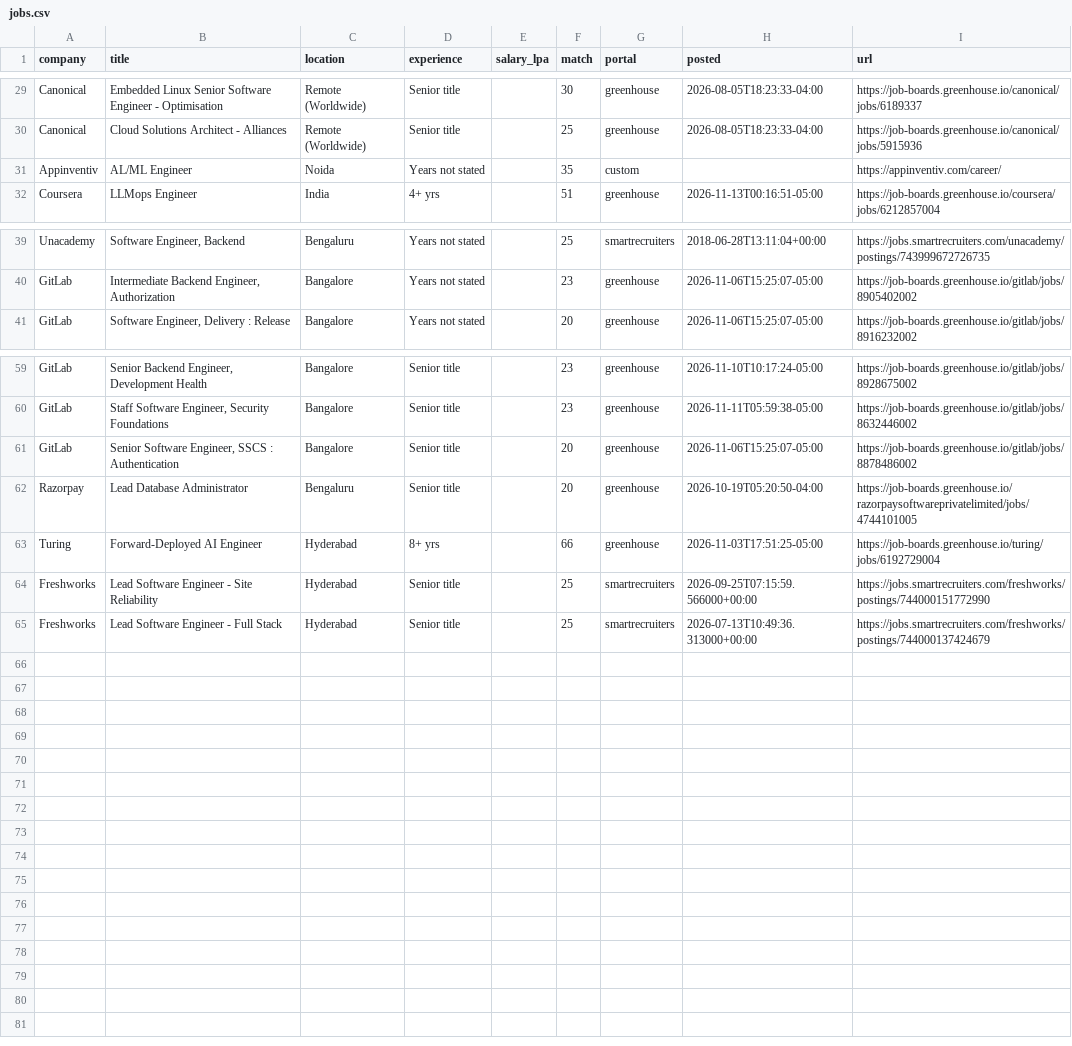
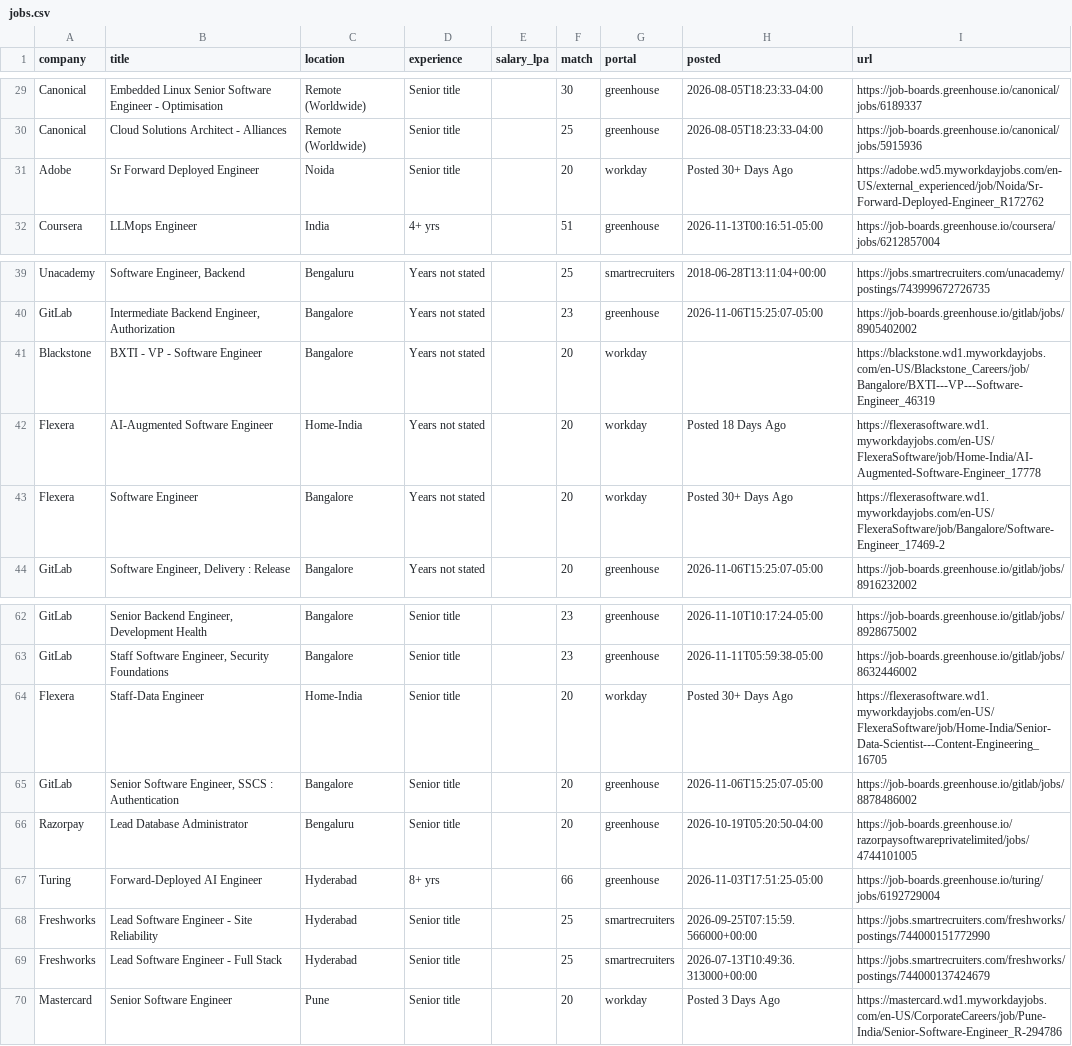
Before and after one commit to ShreyasUpadhyaya/job-radar, a CSV file: docs/jobs.csv, drawn as a sheet; only a part is shown, gaps mark what is left out; removed rows and columns are numbered as before the commit, all else as after; the diff names each change by its address in the sheet, - before the commit and + after, or states it on an @@ line.

```diff
--- a/docs/jobs.csv
+++ b/docs/jobs.csv
-row 31: Appinventiv | AL/ML Engineer | Noida | Years not stated |  | 35 | custom |  | https://appinventiv.com/career/
+row 31: Adobe | Sr Forward Deployed Engineer | Noida | Senior title |  | 20 | workday | Posted 30+ Days Ago | https://adobe.wd5.myworkdayjobs.com/en-US/external_experienced/job/Noida/Sr-Forward-Deployed-Engineer_R172762
+row 41: Blackstone | BXTI - VP - Software Engineer | Bangalore | Years not stated |  | 20 | workday |  | https://blackstone.wd1.myworkdayjobs.com/en-US/Blackstone_Careers/job/Bangalore/BXTI---VP---Software-Engineer_46319
+row 42: Flexera | AI-Augmented Software Engineer | Home-India | Years not stated |  | 20 | workday | Posted 18 Days Ago | https://flexerasoftware.wd1.myworkdayjobs.com/en-US/FlexeraSoftware/job/Home-India/AI-Augmented-Software-Engineer_17778
+row 43: Flexera | Software Engineer | Bangalore | Years not stated |  | 20 | workday | Posted 30+ Days Ago | https://flexerasoftware.wd1.myworkdayjobs.com/en-US/FlexeraSoftware/job/Bangalore/Software-Engineer_17469-2
+row 64: Flexera | Staff-Data Engineer | Home-India | Senior title |  | 20 | workday | Posted 30+ Days Ago | https://flexerasoftware.wd1.myworkdayjobs.com/en-US/FlexeraSoftware/job/Home-India/Senior-Data-Scientist---Content-Engineering_16705
+row 70: Mastercard | Senior Software Engineer | Pune | Senior title |  | 20 | workday | Posted 3 Days Ago | https://mastercard.wd1.myworkdayjobs.com/en-US/CorporateCareers/job/Pune-India/Senior-Software-Engineer_R-294786
```
Also changed, not shown: 4 other files.
